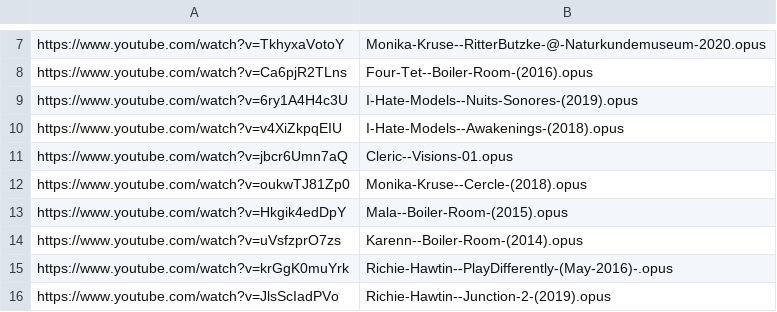
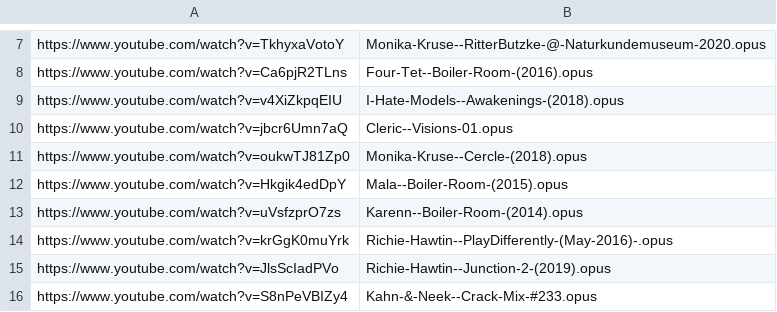
Before and after one commit to MordecaiMalignatus/work-music, a CSV file: dl_store.csv, drawn as a sheet; only a part is shown, gaps mark what is left out; the shorter side is filled out with more unchanged rows; the diff names each change by its address in the sheet, - before the commit and + after, or states it on an @@ line.

Commit message:
Daily dump [2025-01-02T10:48:58Z]

```diff
--- a/dl_store.csv
+++ b/dl_store.csv
-row 9: https://www.youtube.com/watch?v=6ry1A4H4c3U | I-Hate-Models--Nuits-Sonores-(2019).opus
```
